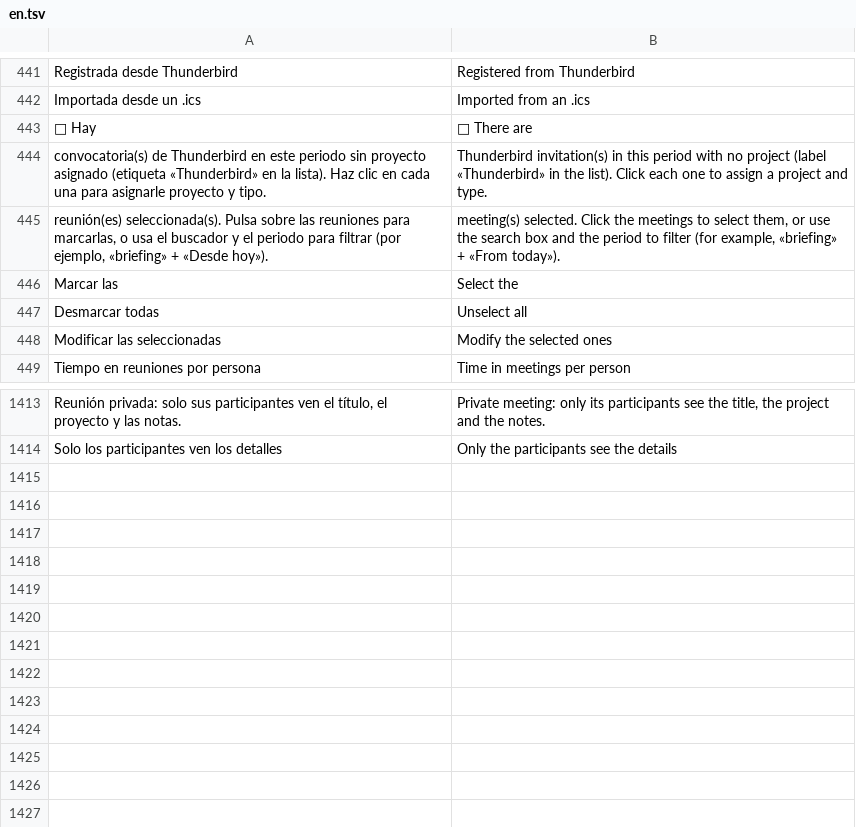
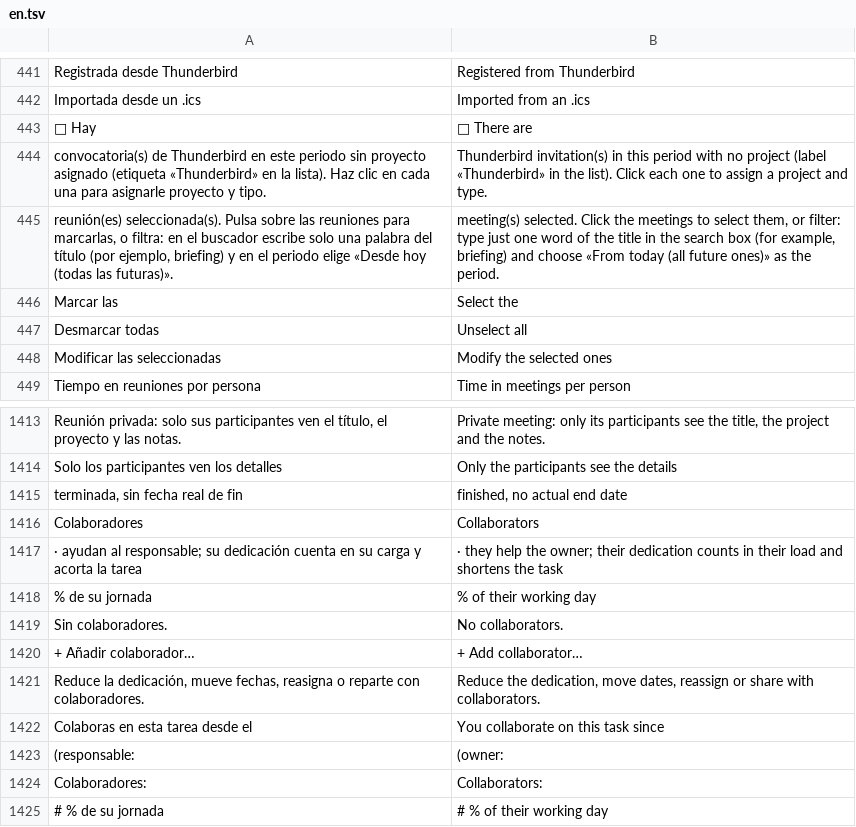
Before and after one commit to Northwalking/GanttCrew, a TSV file: i18n/en.tsv, drawn as a sheet; only a part is shown, gaps mark what is left out.

```diff
--- a/i18n/en.tsv
+++ b/i18n/en.tsv
@@ -444,3 +444,3 @@ Importada desde un .ics	Imported from an .ics
 convocatoria(s) de Thunderbird en este periodo sin proyecto asignado (etiqueta «Thunderbird» en la lista). Haz clic en cada una para asignarle proyecto y tipo.	Thunderbird invitation(s) in this period with no project (label «Thunderbird» in the list). Click each one to assign a project and type.
-reunión(es) seleccionada(s). Pulsa sobre las reuniones para marcarlas, o usa el buscador y el periodo para filtrar (por ejemplo, «briefing» + «Desde hoy»).	meeting(s) selected. Click the meetings to select them, or use the search box and the period to filter (for example, «briefing» + «From today»).
+reunión(es) seleccionada(s). Pulsa sobre las reuniones para marcarlas, o filtra: en el buscador escribe solo una palabra del título (por ejemplo, briefing) y en el periodo elige «Desde hoy (todas las futuras)».	meeting(s) selected. Click the meetings to select them, or filter: type just one word of the title in the search box (for example, briefing) and choose «From today (all future ones)» as the period.
 Marcar las	Select the
@@ -1414 +1414,12 @@ Reunión privada: solo sus participantes ven el título, el proyecto y las notas
 Solo los participantes ven los detalles	Only the participants see the details
+terminada, sin fecha real de fin	finished, no actual end date
+Colaboradores	Collaborators
+· ayudan al responsable; su dedicación cuenta en su carga y acorta la tarea	· they help the owner; their dedication counts in their load and shortens the task
+% de su jornada	% of their working day
+Sin colaboradores.	No collaborators.
++ Añadir colaborador…	+ Add collaborator…
+Reduce la dedicación, mueve fechas, reasigna o reparte con colaboradores.	Reduce the dedication, move dates, reassign or share with collaborators.
+Colaboras en esta tarea desde el	You collaborate on this task since
+(responsable:	(owner:
+Colaboradores:	Collaborators:
+# % de su jornada	# % of their working day
```
Also changed, not shown: 20 other files.
